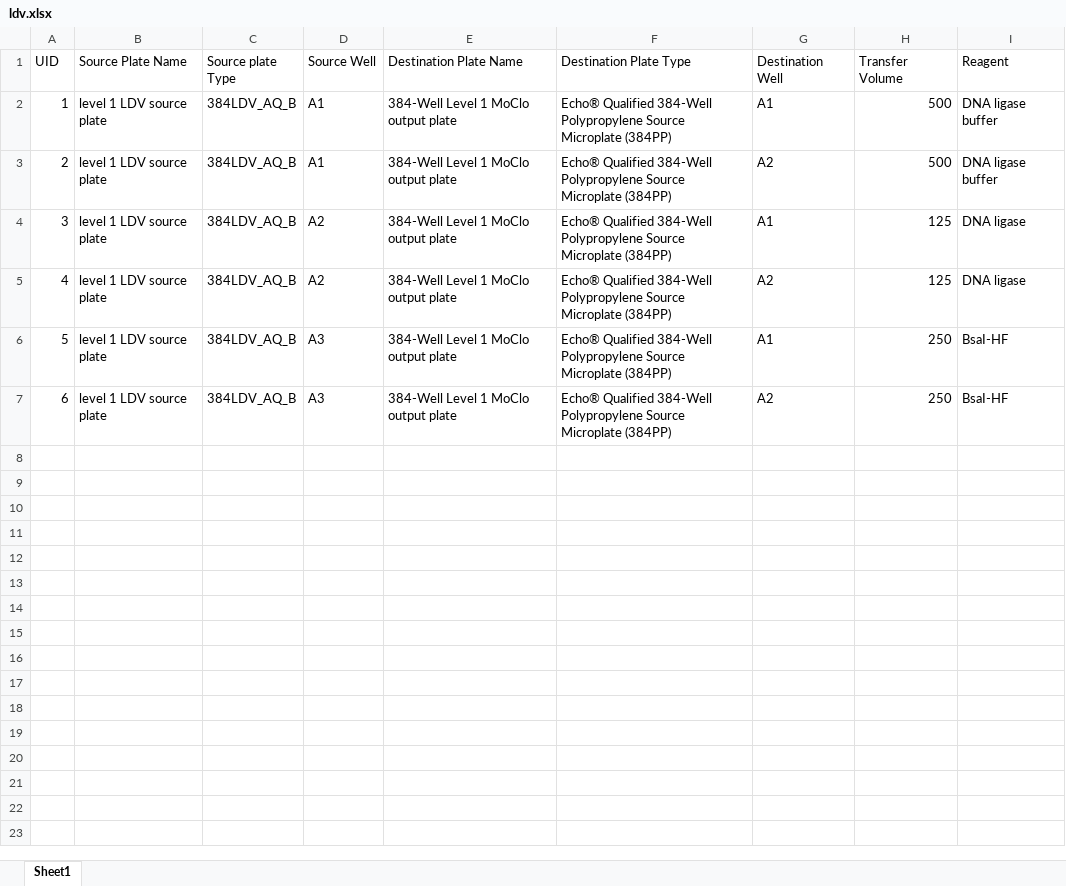
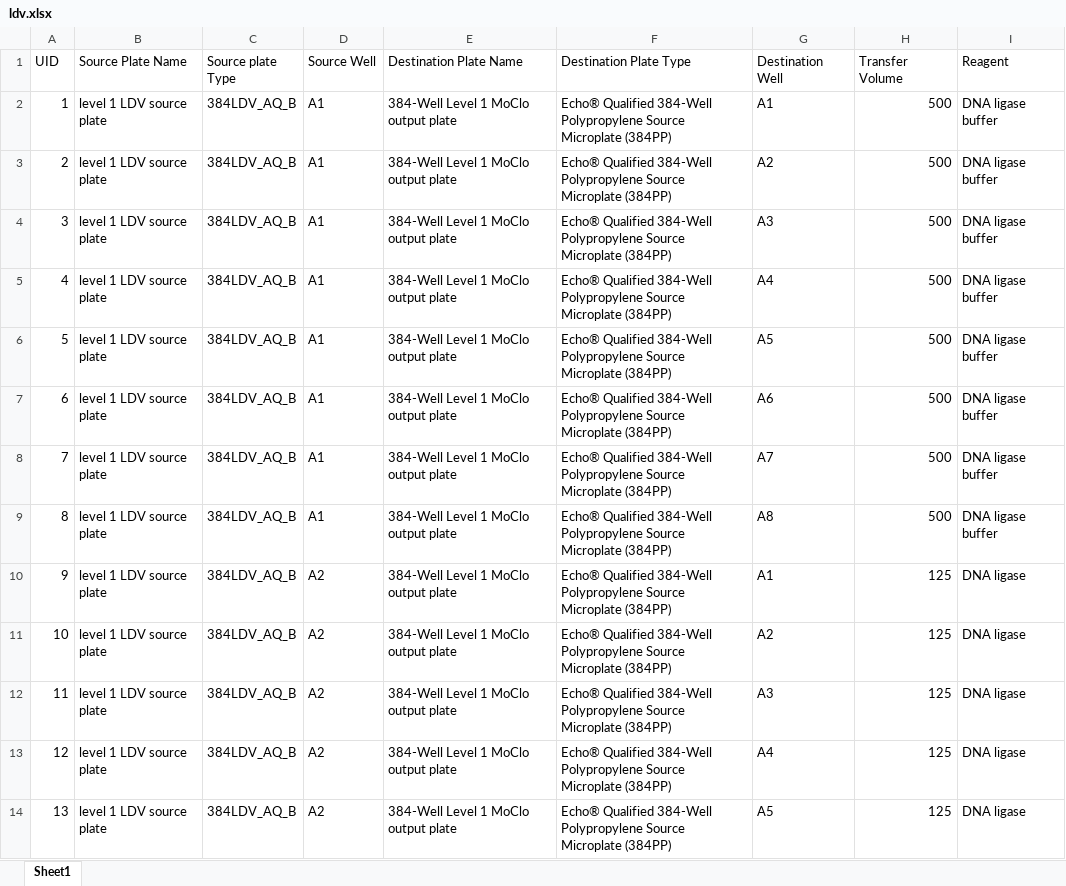
Before and after one commit to phoenixgater/SynBioMate, an Excel workbook: ldv.xlsx, sheet Sheet1, drawn as a sheet; only a part is shown; the shorter side is filled out with more unchanged rows; values as stored, in another font and other column widths than the file's, no borders; addresses are those after the commit; the diff covers the shown part only; the diff names each change by its address in the sheet, - before the commit and + after, or states it on an @@ line.

```diff
--- a/ldv.xlsx (sheet Sheet1)
+++ b/ldv.xlsx (sheet Sheet1)
+row 4: 3 | level 1 LDV source plate | 384LDV_AQ_B | A1 | 384-Well Level 1 MoClo output plate | Echo® Qualified 384-Well Polypropylene Source Microplate (384PP) | A3 | 500 | DNA ligase buffer
+row 5: 4 | level 1 LDV source plate | 384LDV_AQ_B | A1 | 384-Well Level 1 MoClo output plate | Echo® Qualified 384-Well Polypropylene Source Microplate (384PP) | A4 | 500 | DNA ligase buffer
+row 6: 5 | level 1 LDV source plate | 384LDV_AQ_B | A1 | 384-Well Level 1 MoClo output plate | Echo® Qualified 384-Well Polypropylene Source Microplate (384PP) | A5 | 500 | DNA ligase buffer
+row 7: 6 | level 1 LDV source plate | 384LDV_AQ_B | A1 | 384-Well Level 1 MoClo output plate | Echo® Qualified 384-Well Polypropylene Source Microplate (384PP) | A6 | 500 | DNA ligase buffer
+row 8: 7 | level 1 LDV source plate | 384LDV_AQ_B | A1 | 384-Well Level 1 MoClo output plate | Echo® Qualified 384-Well Polypropylene Source Microplate (384PP) | A7 | 500 | DNA ligase buffer
+row 9: 8 | level 1 LDV source plate | 384LDV_AQ_B | A1 | 384-Well Level 1 MoClo output plate | Echo® Qualified 384-Well Polypropylene Source Microplate (384PP) | A8 | 500 | DNA ligase buffer
@@ column A (UID) renumbered between rows 10 and 19 @@
+row 12: 11 | level 1 LDV source plate | 384LDV_AQ_B | A2 | 384-Well Level 1 MoClo output plate | Echo® Qualified 384-Well Polypropylene Source Microplate (384PP) | A3 | 125 | DNA ligase
+row 13: 12 | level 1 LDV source plate | 384LDV_AQ_B | A2 | 384-Well Level 1 MoClo output plate | Echo® Qualified 384-Well Polypropylene Source Microplate (384PP) | A4 | 125 | DNA ligase
+row 14: 13 | level 1 LDV source plate | 384LDV_AQ_B | A2 | 384-Well Level 1 MoClo output plate | Echo® Qualified 384-Well Polypropylene Source Microplate (384PP) | A5 | 125 | DNA ligase
```
Also changed, not shown: 9 added rows elsewhere in this sheet, 6res.xlsx, 6res_2.xlsx, 5 other files.
